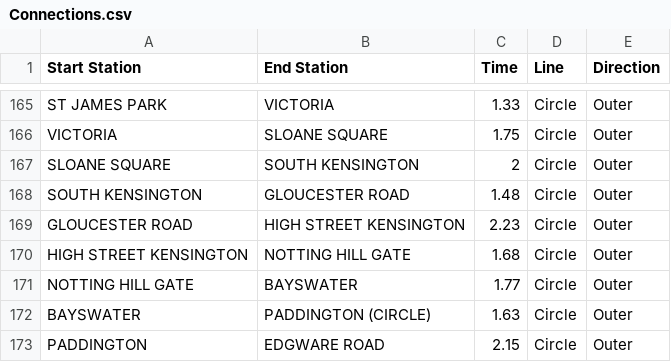
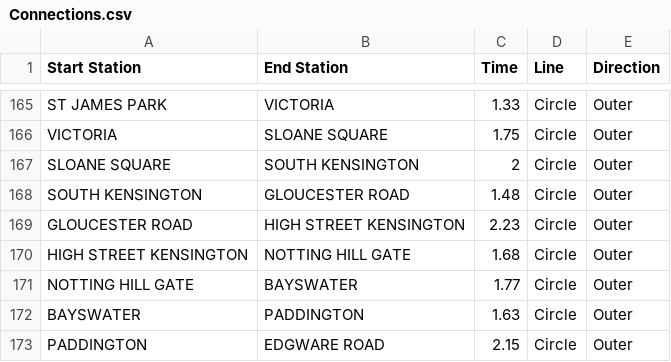
Before and after one commit to acm-stackdev/London_TFL_Algorithm, a CSV file: Connections.csv, drawn as a sheet; only a part is shown, gaps mark what is left out; the diff covers the shown part only.

```diff
--- a/Connections.csv
+++ b/Connections.csv
@@ -171,3 +171,3 @@ HIGH STREET KENSINGTON,NOTTING HILL GATE,1.68,Circle,Outer
 NOTTING HILL GATE,BAYSWATER,1.77,Circle,Outer
-BAYSWATER,PADDINGTON (CIRCLE),1.63,Circle,Outer
+BAYSWATER,PADDINGTON,1.63,Circle,Outer
 PADDINGTON,EDGWARE ROAD,2.15,Circle,Outer
```
Also changed, not shown: 8 edited cells elsewhere in this file.
